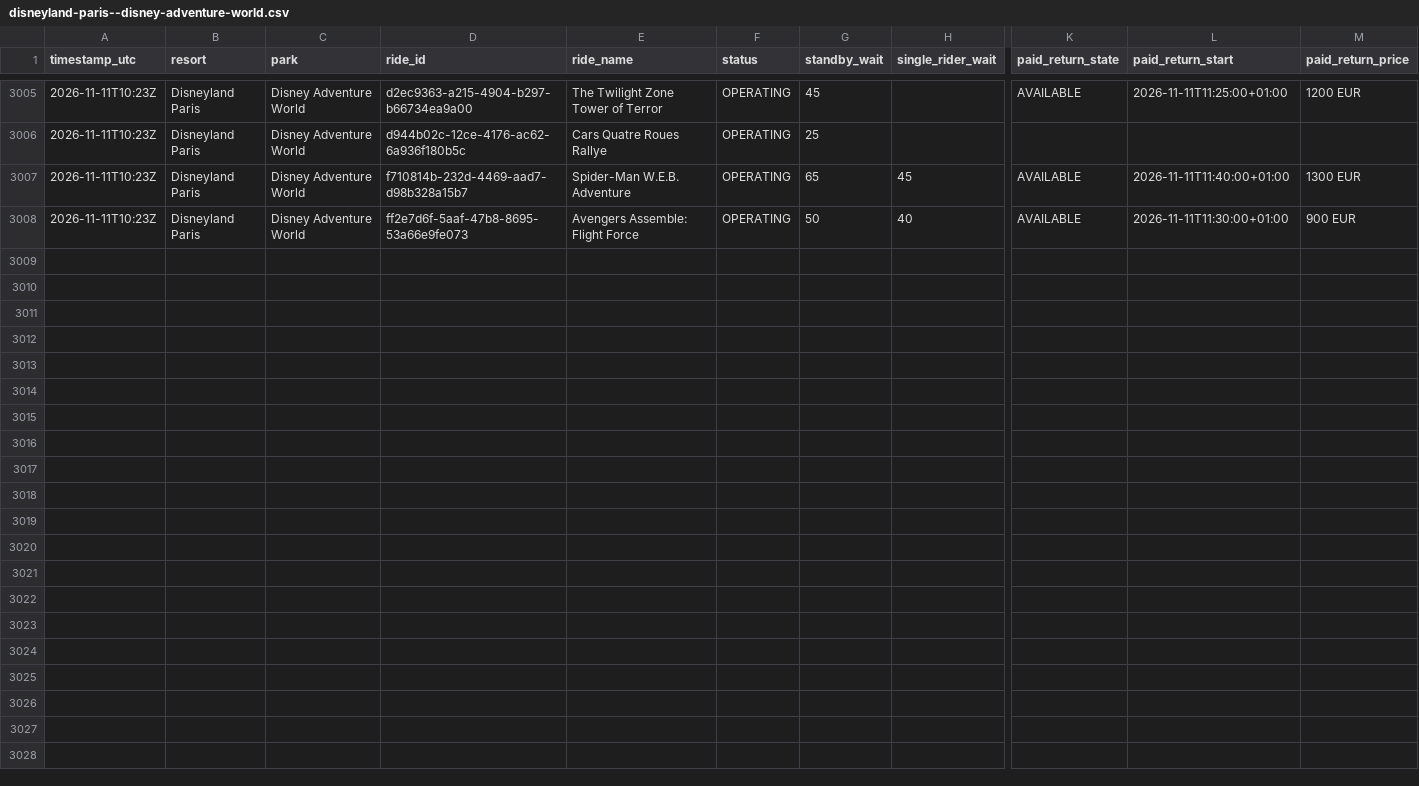
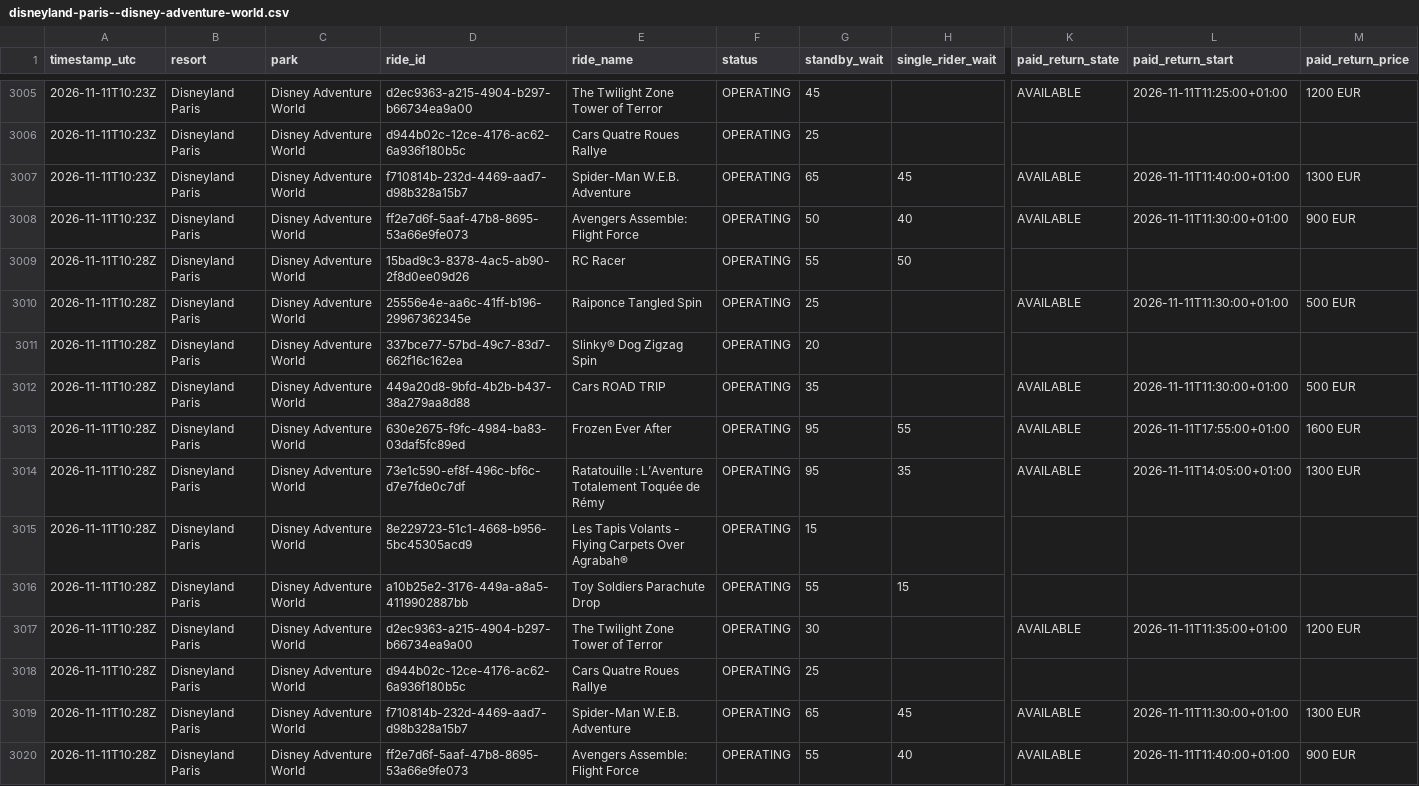
Before and after one commit to megancartwright10-cmd/logger.py, a CSV file: data/2026-11/disneyland-paris--disney-adventure-world.csv, drawn as a sheet; only a part is shown, gaps mark what is left out; rows hold the shown columns only; the diff names each change by its address in the sheet, - before the commit and + after, or states it on an @@ line.

Commit message:
Wait times 2026-11-11T10:28Z

```diff
--- a/data/2026-11/disneyland-paris--disney-adventure-world.csv
+++ b/data/2026-11/disneyland-paris--disney-adventure-world.csv
+row 3009: 2026-11-11T10:28Z | Disneyland Paris | Disney Adventure World | 15bad9c3-8378-4ac5-ab90-2f8d0ee09d26 | RC Racer | OPERATING | 55 | 50
+row 3010: 2026-11-11T10:28Z | Disneyland Paris | Disney Adventure World | 25556e4e-aa6c-41ff-b196-29967362345e | Raiponce Tangled Spin | OPERATING | 25 |  | AVAILABLE | 2026-11-11T11:30:00+01:00 | 500 EUR
+row 3011: 2026-11-11T10:28Z | Disneyland Paris | Disney Adventure World | 337bce77-57bd-49c7-83d7-662f16c162ea | Slinky® Dog Zigzag Spin | OPERATING | 20
+row 3012: 2026-11-11T10:28Z | Disneyland Paris | Disney Adventure World | 449a20d8-9bfd-4b2b-b437-38a279aa8d88 | Cars ROAD TRIP | OPERATING | 35 |  | AVAILABLE | 2026-11-11T11:30:00+01:00 | 500 EUR
+row 3013: 2026-11-11T10:28Z | Disneyland Paris | Disney Adventure World | 630e2675-f9fc-4984-ba83-03daf5fc89ed | Frozen Ever After | OPERATING | 95 | 55 | AVAILABLE | 2026-11-11T17:55:00+01:00 | 1600 EUR
+row 3014: 2026-11-11T10:28Z | Disneyland Paris | Disney Adventure World | 73e1c590-ef8f-496c-bf6c-d7e7fde0c7df | Ratatouille : L’Aventure Totalement Toquée de Rémy | OPERATING | 95 | 35 | AVAILABLE | 2026-11-11T14:05:00+01:00 | 1300 EUR
+row 3015: 2026-11-11T10:28Z | Disneyland Paris | Disney Adventure World | 8e229723-51c1-4668-b956-5bc45305acd9 | Les Tapis Volants - Flying Carpets Over Agrabah® | OPERATING | 15
+row 3016: 2026-11-11T10:28Z | Disneyland Paris | Disney Adventure World | a10b25e2-3176-449a-a8a5-4119902887bb | Toy Soldiers Parachute Drop | OPERATING | 55 | 15
+row 3017: 2026-11-11T10:28Z | Disneyland Paris | Disney Adventure World | d2ec9363-a215-4904-b297-b66734ea9a00 | The Twilight Zone Tower of Terror | OPERATING | 30 |  | AVAILABLE | 2026-11-11T11:35:00+01:00 | 1200 EUR
+row 3018: 2026-11-11T10:28Z | Disneyland Paris | Disney Adventure World | d944b02c-12ce-4176-ac62-6a936f180b5c | Cars Quatre Roues Rallye | OPERATING | 25
+row 3019: 2026-11-11T10:28Z | Disneyland Paris | Disney Adventure World | f710814b-232d-4469-aad7-d98b328a15b7 | Spider-Man W.E.B. Adventure | OPERATING | 65 | 45 | AVAILABLE | 2026-11-11T11:30:00+01:00 | 1300 EUR
+row 3020: 2026-11-11T10:28Z | Disneyland Paris | Disney Adventure World | ff2e7d6f-5aaf-47b8-8695-53a66e9fe073 | Avengers Assemble: Flight Force | OPERATING | 55 | 40 | AVAILABLE | 2026-11-11T11:40:00+01:00 | 900 EUR
```
Also changed, not shown: data/2026-11/walt-disney-world--disney-s-blizzard-beach-water-park.csv, data/2026-11/walt-disney-world--disney-s-typhoon-lagoon-water-park.csv, 4 other files.
